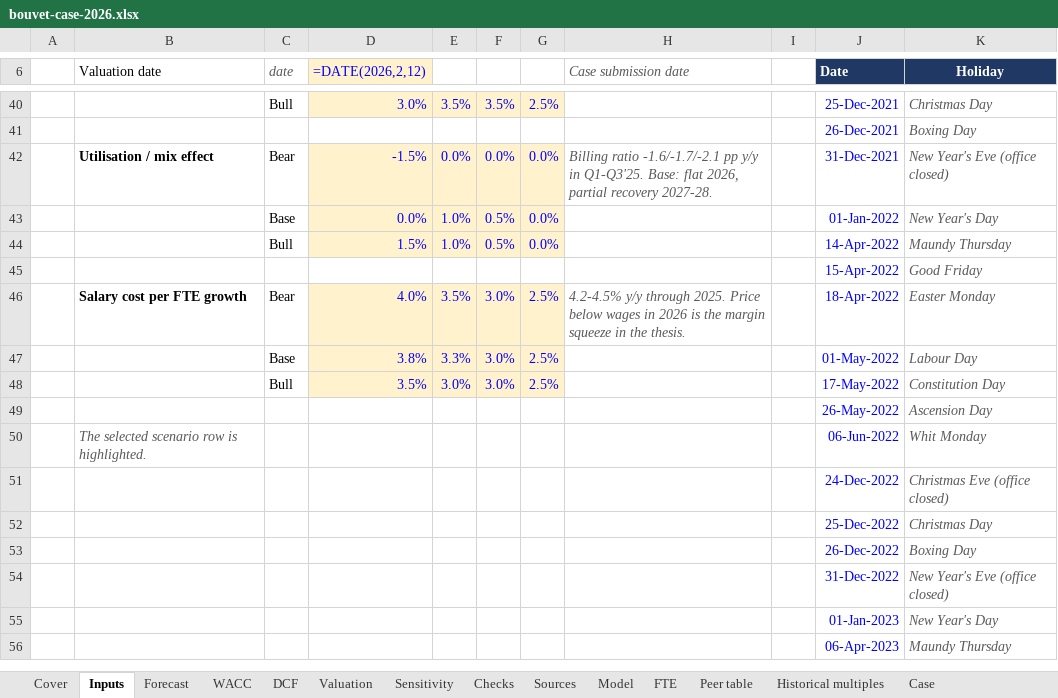
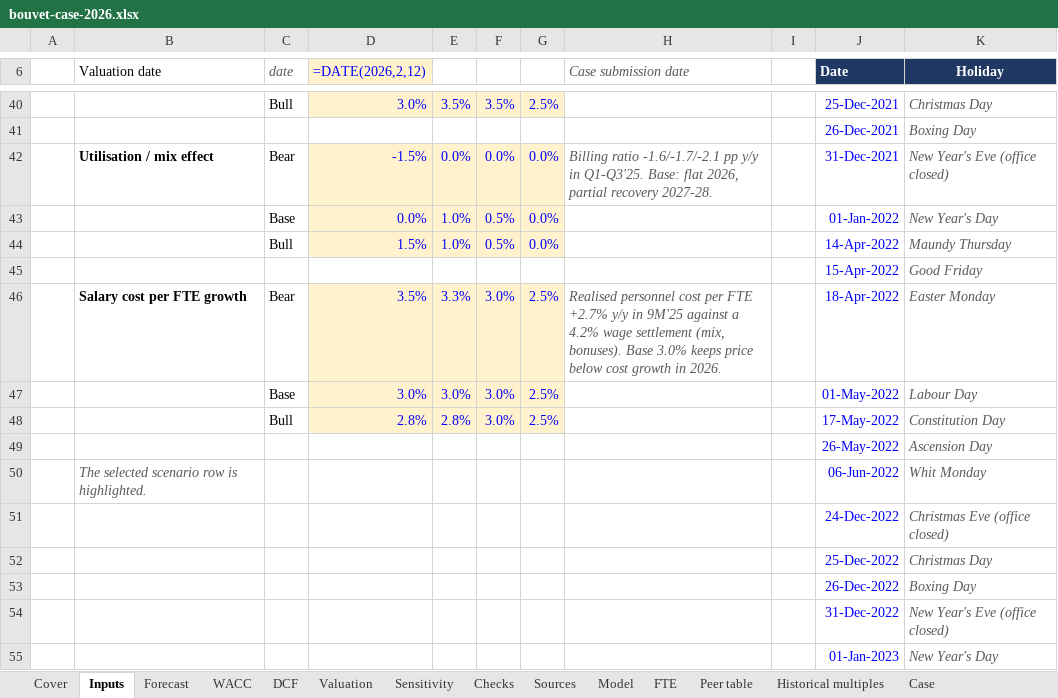
Before and after one commit to TriTacLe/Pareto-Securities-Equity-Research-Case, an Excel workbook: bouvet-case-2026.xlsx, sheet Inputs, drawn as a sheet; only a part is shown, gaps mark what is left out; the shorter side is filled out with more unchanged rows; values as stored, in another font and other column widths than the file's, no borders; formulas without a stored value are shown as written; conditional formats not drawn; the diff names each change by its address in the sheet, - before the commit and + after, or states it on an @@ line.

Commit message:
Roll DCF cash to year-end and recalibrate cost per FTE
Addresses review on #2: Q4'25 bridge, realised cost per FTE, next-12m dividends.

```diff
--- a/bouvet-case-2026.xlsx (sheet Inputs)
+++ b/bouvet-case-2026.xlsx (sheet Inputs)
-D46 (=DATE(2026,2,12)): 4.0%
+D46 (=DATE(2026,2,12)): 3.5%
-E46: 3.5%
+E46: 3.3%
-H46 (Case submission date): 4.2-4.5% y/y through 2025. Price below wages in 2026 is the margin squeeze in the thesis.
+H46 (Case submission date): Realised personnel cost per FTE +2.7% y/y in 9M'25 against a 4.2% wage settlement (mix, bonuses). Base 3.0% keeps price below cost growth in 2026.
-D47 (=DATE(2026,2,12)): 3.8%
+D47 (=DATE(2026,2,12)): 3.0%
-E47: 3.3%
+E47: 3.0%
-D48 (=DATE(2026,2,12)): 3.5%
+D48 (=DATE(2026,2,12)): 2.8%
-E48: 3.0%
+E48: 2.8%
```
Also changed, not shown: sheet Valuation, sheet Sensitivity, sheet Forecast, sheet DCF, sheet Checks.
